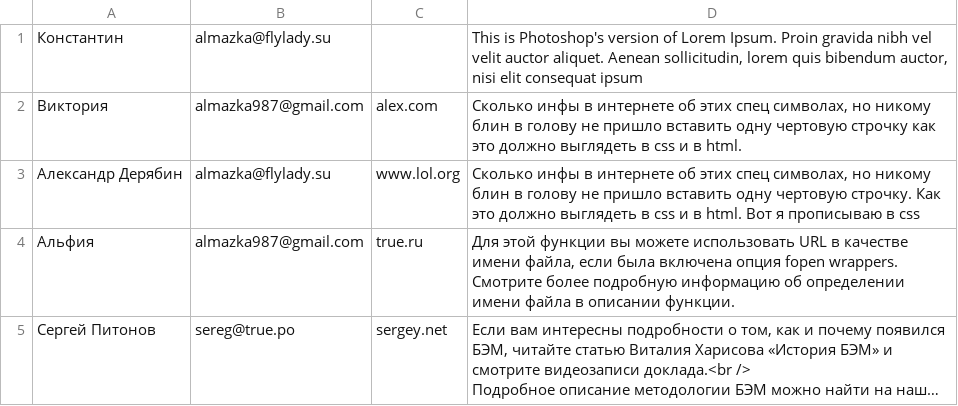
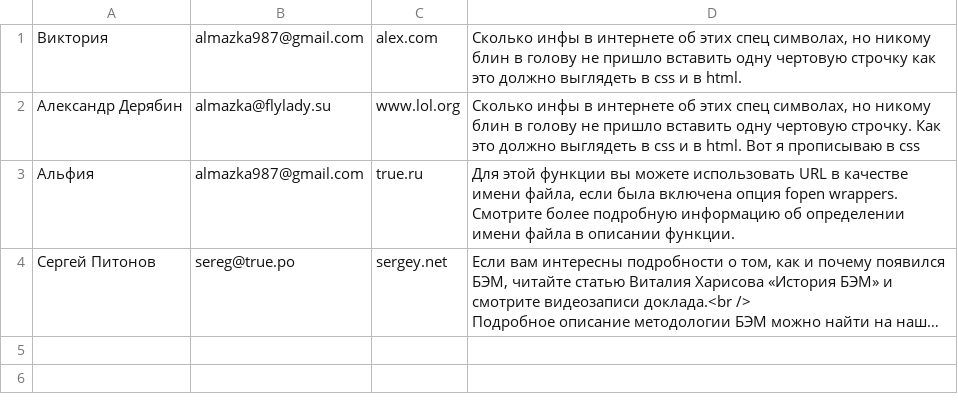
Before and after one commit to almazka/personalhomepage, a CSV file: messages.csv, drawn as a sheet; long unchanged cells end in …; the diff names each change by its address in the sheet, - before the commit and + after, or states it on an @@ line.

```diff
--- a/messages.csv
+++ b/messages.csv
-row 1: Константин | almazka@flylady.su |  | This is Photoshop's version of Lorem Ipsum. Proin gravida nibh vel velit auctor aliquet. Aenean sollicitudin, lorem quis bibendum auctor, nisi elit consequat ipsum
```
Also changed, not shown: 4 other files.
